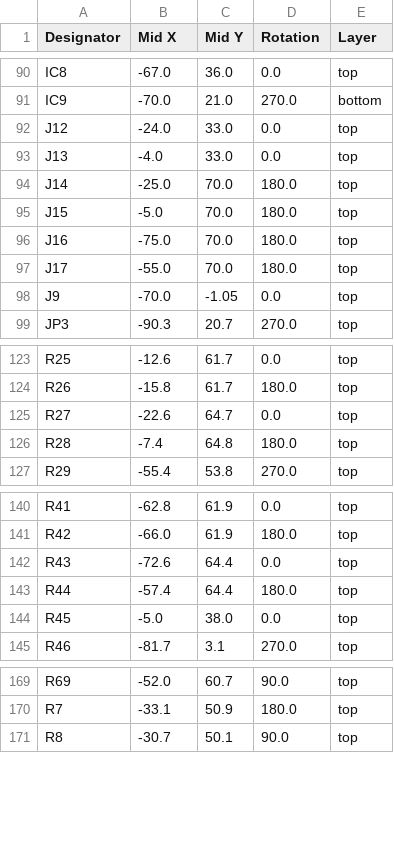
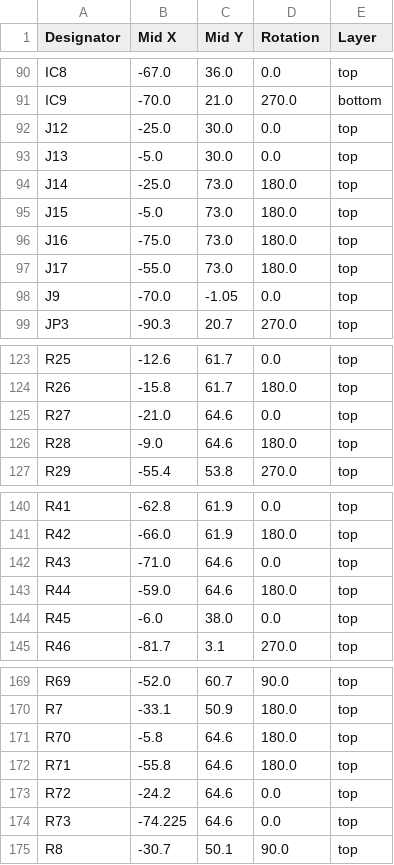
Before and after one commit to Insyte-Technology/EFRO_Breast_Cancer_Detection, a CSV file: Minimal_Prototype_Function_Generator_V0.1/production/Order 2026-10-12/positions.csv, drawn as a sheet; only a part is shown, gaps mark what is left out; the diff covers the shown part only.

```diff
--- a/Minimal_Prototype_Function_Generator_V0.1/production/Order 2026-10-12/positions.csv
+++ b/Minimal_Prototype_Function_Generator_V0.1/production/Order 2026-10-12/positions.csv
@@ -91,8 +91,8 @@ IC8,-67.0,36.0,0.0,top
 IC9,-70.0,21.0,270.0,bottom
-J12,-24.0,33.0,0.0,top
-J13,-4.0,33.0,0.0,top
-J14,-25.0,70.0,180.0,top
-J15,-5.0,70.0,180.0,top
-J16,-75.0,70.0,180.0,top
-J17,-55.0,70.0,180.0,top
+J12,-25.0,30.0,0.0,top
+J13,-5.0,30.0,0.0,top
+J14,-25.0,73.0,180.0,top
+J15,-5.0,73.0,180.0,top
+J16,-75.0,73.0,180.0,top
+J17,-55.0,73.0,180.0,top
 J9,-70.0,-1.05,0.0,top
@@ -124,4 +124,4 @@ R25,-12.6,61.7,0.0,top
 R26,-15.8,61.7,180.0,top
-R27,-22.6,64.7,0.0,top
-R28,-7.4,64.8,180.0,top
+R27,-21.0,64.6,0.0,top
+R28,-9.0,64.6,180.0,top
 R29,-55.4,53.8,270.0,top
@@ -141,5 +141,5 @@ R41,-62.8,61.9,0.0,top
 R42,-66.0,61.9,180.0,top
-R43,-72.6,64.4,0.0,top
-R44,-57.4,64.4,180.0,top
-R45,-5.0,38.0,0.0,top
+R43,-71.0,64.6,0.0,top
+R44,-59.0,64.6,180.0,top
+R45,-6.0,38.0,0.0,top
 R46,-81.7,3.1,270.0,top
@@ -170,2 +170,6 @@ R69,-52.0,60.7,90.0,top
 R7,-33.1,50.9,180.0,top
+R70,-5.8,64.6,180.0,top
+R71,-55.8,64.6,180.0,top
+R72,-24.2,64.6,0.0,top
+R73,-74.225,64.6,0.0,top
 R8,-30.7,50.1,90.0,top
```
Also changed, not shown: 7 edited cells elsewhere in this file, Minimal_Prototype_Function_Generator_V0.1/production/Order 2026-10-12/bom.csv, Minimal_Prototype_Function_Generator_V0.1/production/Order 2026-10-12/designators.csv, 12 other files.
